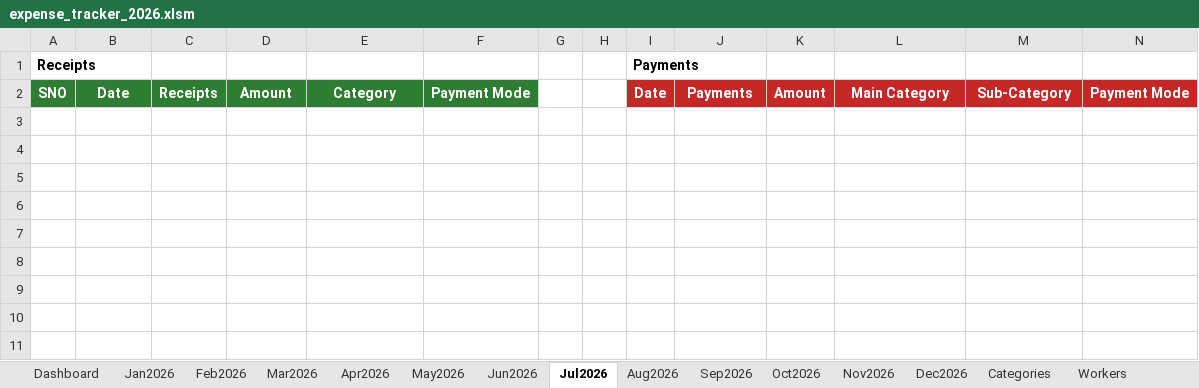
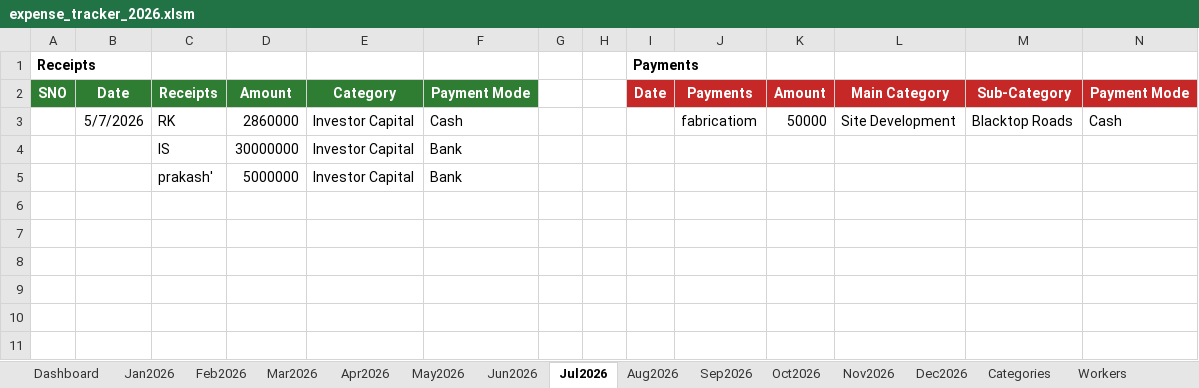
Before and after one commit to sunilbittu/site_expense_tracker, an Excel workbook: expense_tracker_2026.xlsm, sheet Jul2026, drawn as a sheet; only a part is shown; values as stored, in another font and other column widths than the file's, no borders; rows hold the shown columns only; the diff names each change by its address in the sheet, - before the commit and + after, or states it on an @@ line.

Commit message:
Build Cash at Hand / Cash at Bank KPIs into the real workbook

```diff
--- a/expense_tracker_2026.xlsm (sheet Jul2026)
+++ b/expense_tracker_2026.xlsm (sheet Jul2026)
-row 3: (empty)
+row 3:  | 5/7/2026 | RK | 2860000 | Investor Capital | Cash |  |  |  | fabricatiom | 50000 | Site Development | Blacktop Roads | Cash
-row 4: (empty)
+row 4:  |  | lS | 30000000 | Investor Capital | Bank
-row 5: (empty)
+row 5:  |  | prakash' | 5000000 | Investor Capital | Bank
```
Also changed, not shown: sheet Jan2026, sheet Workers, sheet Dashboard, sheet PayEntries.
